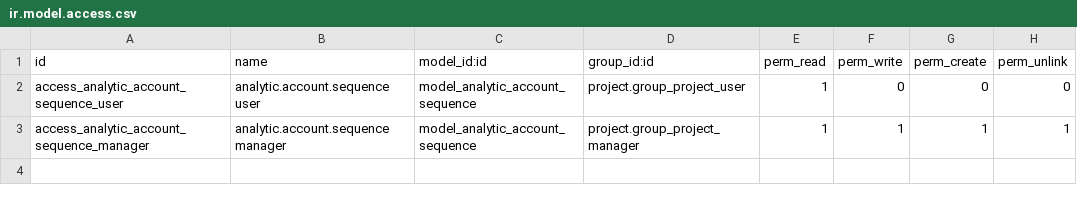
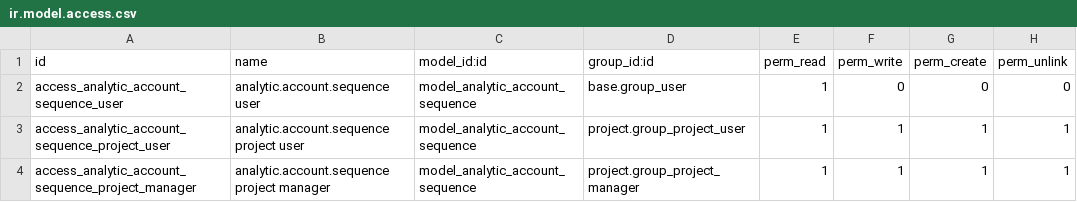
Before and after one commit to projectexpert/pmis, a CSV file: analytic_account_sequence/security/ir.model.access.csv, drawn as a sheet.

```diff
--- a/analytic_account_sequence/security/ir.model.access.csv
+++ b/analytic_account_sequence/security/ir.model.access.csv
@@ -1,3 +1,4 @@
 "id","name","model_id:id","group_id:id","perm_read","perm_write","perm_create","perm_unlink"
-"access_analytic_account_sequence_user","analytic.account.sequence user","model_analytic_account_sequence","project.group_project_user",1,0,0,0
-"access_analytic_account_sequence_manager","analytic.account.sequence manager","model_analytic_account_sequence","project.group_project_manager",1,1,1,1
+"access_analytic_account_sequence_user","analytic.account.sequence user","model_analytic_account_sequence","base.group_user",1,0,0,0
+"access_analytic_account_sequence_project_user","analytic.account.sequence project user","model_analytic_account_sequence","project.group_project_user",1,1,1,1
+"access_analytic_account_sequence_project_manager","analytic.account.sequence project manager","model_analytic_account_sequence","project.group_project_manager",1,1,1,1
```
Also changed, not shown: 2 other files.
